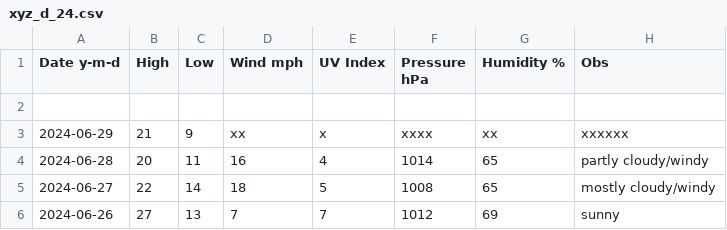
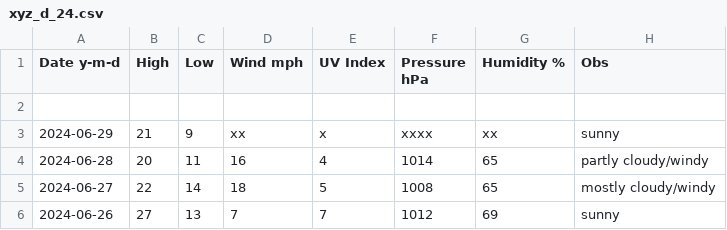
Before and after one commit to tu2/xyz_d, a CSV file: xyz_d_24.csv, drawn as a sheet; only a part is shown.

Commit message:
Update xyz_d_24.csv

```diff
--- a/xyz_d_24.csv
+++ b/xyz_d_24.csv
@@ -2,3 +2,3 @@ Date y-m-d,High,Low,Wind mph,UV Index,Pressure hPa,Humidity %,Obs
 
-2024-06-29,21,9,xx,x,xxxx,xx,xxxxxx
+2024-06-29,21,9,xx,x,xxxx,xx,sunny
 2024-06-28,20,11,16,4,1014,65,partly cloudy/windy
```
